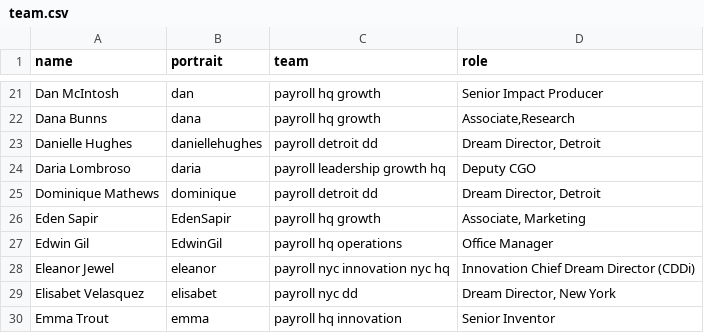
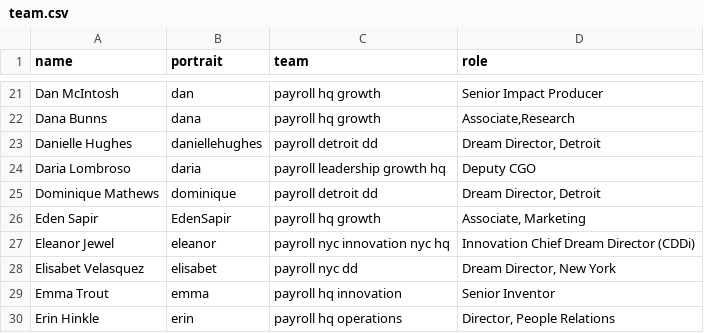
Before and after one commit to futureproject/futureproject.github.com, a CSV file: _data/team.csv, drawn as a sheet; only a part is shown, gaps mark what is left out; the shorter side is filled out with more unchanged rows; the diff names each change by its address in the sheet, - before the commit and + after, or states it on an @@ line.

Commit message:
Update team.csv

```diff
--- a/_data/team.csv
+++ b/_data/team.csv
-row 27: Edwin Gil | EdwinGil | payroll hq operations | Office Manager
```
